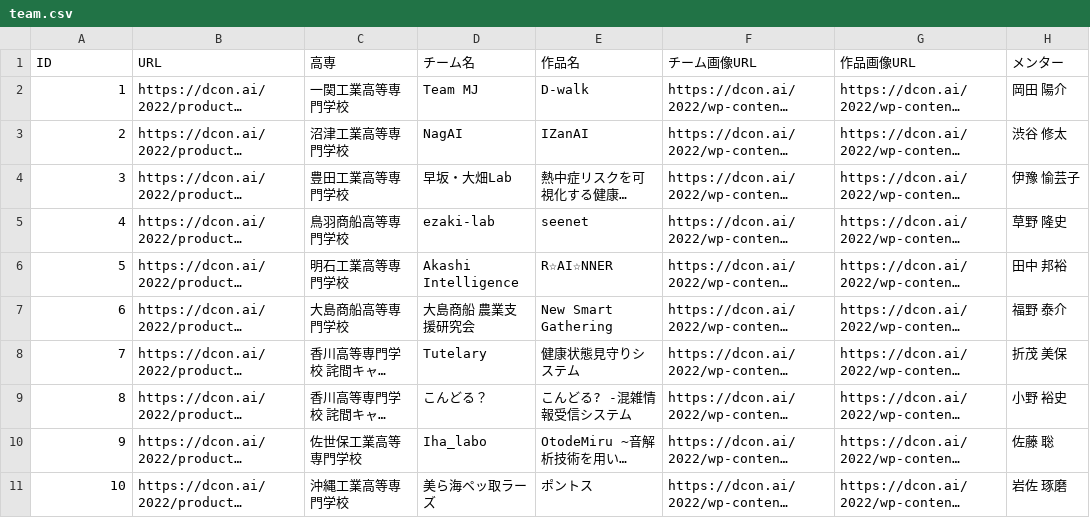
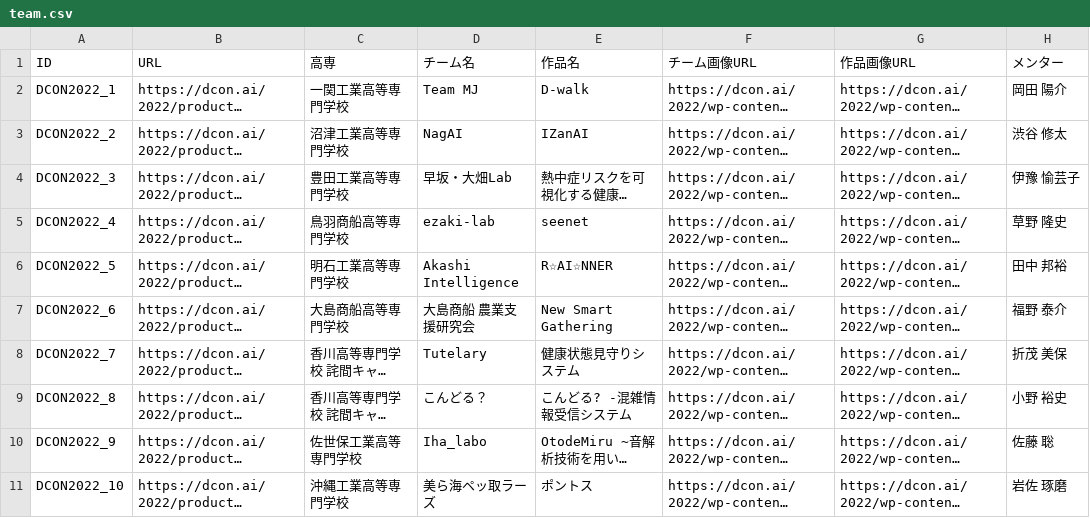
Before and after one commit to codeforkosen/dcon-opendata, a CSV file: data/2022/team.csv, drawn as a sheet; only a part is shown; long unchanged cells end in …; the diff names each change by its address in the sheet, - before the commit and + after, or states it on an @@ line.

Commit message:
change ID

```diff
--- a/data/2022/team.csv
+++ b/data/2022/team.csv
-A2 (ID): 1
+A2 (ID): DCON2022_1
-A3 (ID): 2
+A3 (ID): DCON2022_2
-A4 (ID): 3
+A4 (ID): DCON2022_3
-A5 (ID): 4
+A5 (ID): DCON2022_4
-A6 (ID): 5
+A6 (ID): DCON2022_5
-A7 (ID): 6
+A7 (ID): DCON2022_6
-A8 (ID): 7
+A8 (ID): DCON2022_7
-A9 (ID): 8
+A9 (ID): DCON2022_8
-A10 (ID): 9
+A10 (ID): DCON2022_9
-A11 (ID): 10
+A11 (ID): DCON2022_10
```
